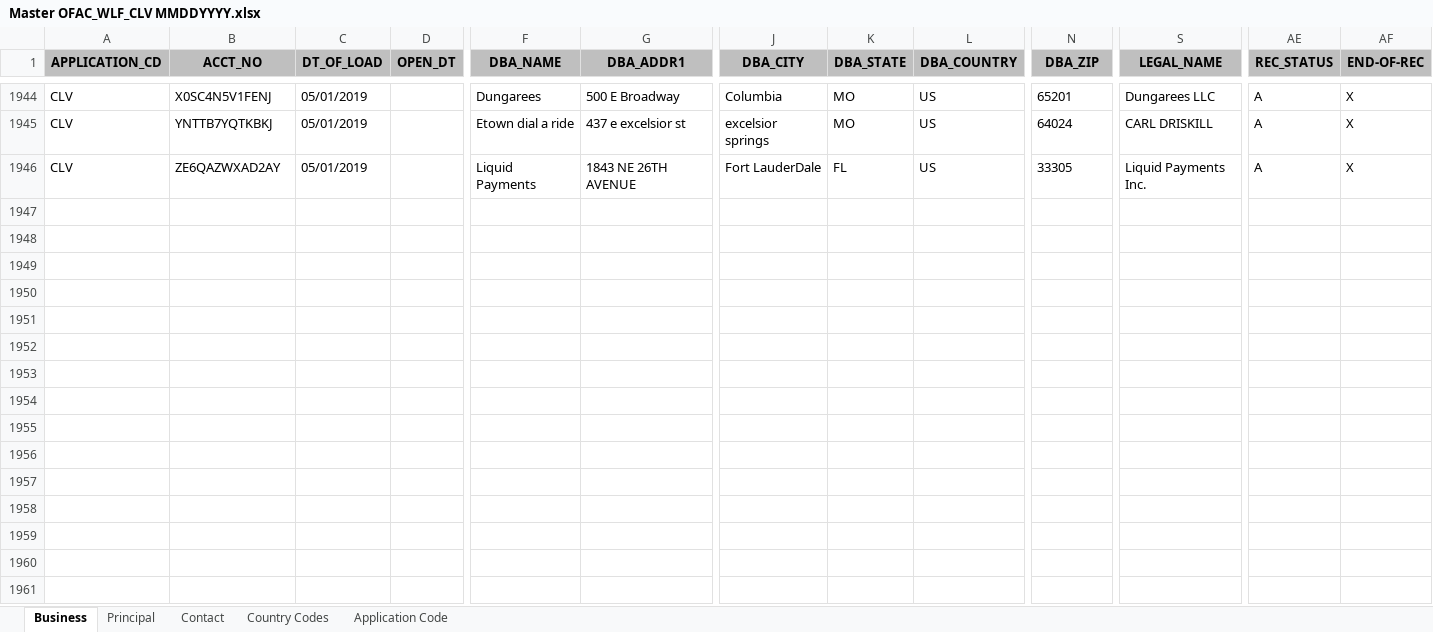
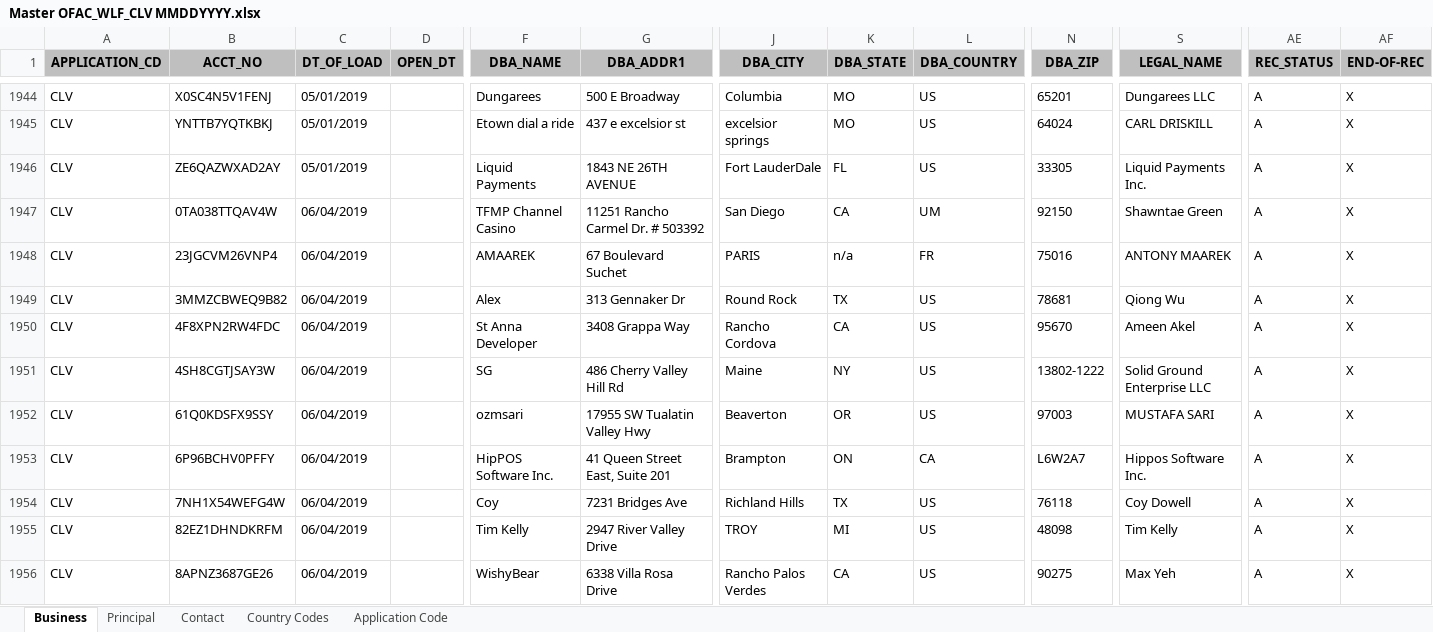
Before and after one commit to mtomko-clover/dashboard-move-test, an Excel workbook: Prelaunch/Master OFAC_WLF_CLV MMDDYYYY.xlsx, sheet Business, drawn as a sheet; only a part is shown, gaps mark what is left out; values as stored, in another font and other column widths than the file's, no borders; rows hold the shown columns only; the diff covers the shown part only; the diff names each change by its address in the sheet, - before the commit and + after, or states it on an @@ line.

```diff
--- a/Prelaunch/Master OFAC_WLF_CLV MMDDYYYY.xlsx (sheet Business)
+++ b/Prelaunch/Master OFAC_WLF_CLV MMDDYYYY.xlsx (sheet Business)
+row 1947: CLV | 0TA038TTQAV4W | 06/04/2019 |  | TFMP Channel Casino | 11251 Rancho Carmel Dr. # 503392 | San Diego | CA | UM | 92150 | Shawntae Green | A | X
+row 1948: CLV | 23JGCVM26VNP4 | 06/04/2019 |  | AMAAREK | 67 Boulevard Suchet | PARIS | n/a | FR | 75016 | ANTONY MAAREK | A | X
+row 1949: CLV | 3MMZCBWEQ9B82 | 06/04/2019 |  | Alex | 313 Gennaker Dr | Round Rock | TX | US | 78681 | Qiong Wu | A | X
+row 1950: CLV | 4F8XPN2RW4FDC | 06/04/2019 |  | St Anna Developer | 3408 Grappa Way | Rancho Cordova | CA | US | 95670 | Ameen Akel | A | X
+row 1951: CLV | 4SH8CGTJSAY3W | 06/04/2019 |  | SG | 486 Cherry Valley Hill Rd | Maine | NY | US | 13802-1222 | Solid Ground Enterprise LLC | A | X
+row 1952: CLV | 61Q0KDSFX9SSY | 06/04/2019 |  | ozmsari | 17955 SW Tualatin Valley Hwy | Beaverton | OR | US | 97003 | MUSTAFA SARI | A | X
+row 1953: CLV | 6P96BCHV0PFFY | 06/04/2019 |  | HipPOS Software Inc. | 41 Queen Street East, Suite 201 | Brampton | ON | CA | L6W2A7 | Hippos Software Inc. | A | X
+row 1954: CLV | 7NH1X54WEFG4W | 06/04/2019 |  | Coy | 7231 Bridges Ave | Richland Hills | TX | US | 76118 | Coy Dowell | A | X
+row 1955: CLV | 82EZ1DHNDKRFM | 06/04/2019 |  | Tim Kelly | 2947 River Valley Drive | TROY | MI | US | 48098 | Tim Kelly | A | X
+row 1956: CLV | 8APNZ3687GE26 | 06/04/2019 |  | WishyBear | 6338 Villa Rosa Drive | Rancho Palos Verdes | CA | US | 90275 | Max Yeh | A | X
```
Also changed, not shown: 125 added rows and 3 edited cells elsewhere in this sheet, sheet Principal, Prelaunch/Master EU OFAC_WLF_CLV MMDDYYYY.xlsx, 1 other file.
